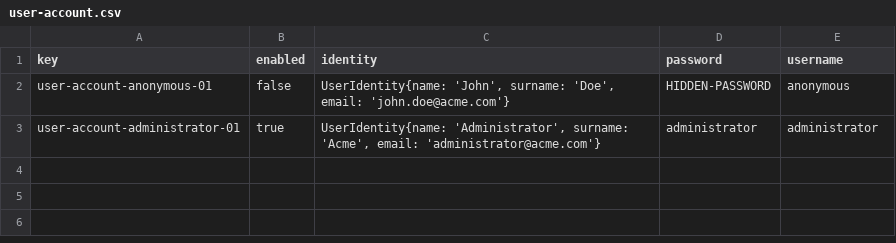
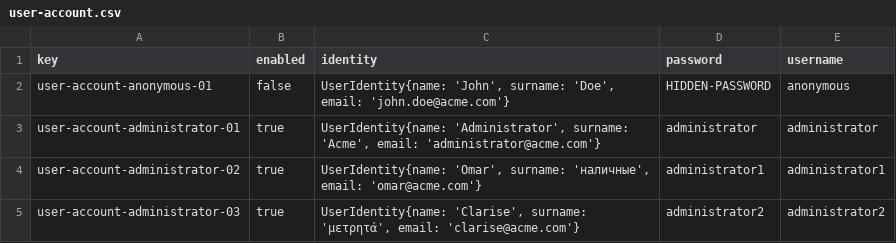
Before and after one commit to Cargarmar18/Acme-SF, a CSV file: src/main/webapp/WEB-INF/resources/initial-data/user-account.csv, drawn as a sheet.

Commit message:
feat: Add administrator1 and administrator 2
Added administrators with credentials administrator1/administrator1 and administrator2/administrator2.

```diff
--- a/src/main/webapp/WEB-INF/resources/initial-data/user-account.csv
+++ b/src/main/webapp/WEB-INF/resources/initial-data/user-account.csv
@@ -3 +3,3 @@ user-account-anonymous-01,false,"UserIdentity{name: 'John', surname: 'Doe', emai
 user-account-administrator-01,true,"UserIdentity{name: 'Administrator', surname: 'Acme', email: 'administrator@acme.com'}",administrator,administrator
+user-account-administrator-02, true, "UserIdentity{name: 'Omar', surname: 'наличные', email: 'omar@acme.com'}", administrator1, administrator1
+user-account-administrator-03, true, "UserIdentity{name: 'Clarise', surname: 'μετρητά', email: 'clarise@acme.com'}", administrator2, administrator2
```
